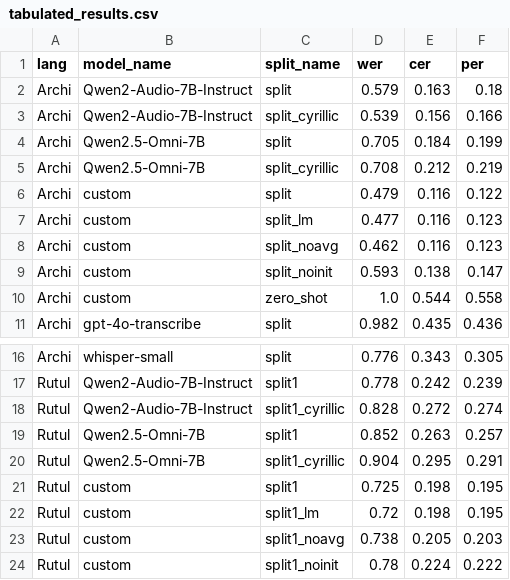
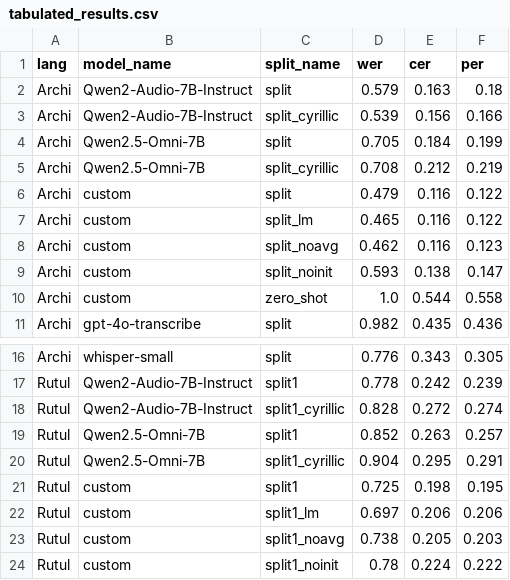
Before and after one commit to mahesh-ak/north_caucasian_asr, a CSV file: results/tabulated_results.csv, drawn as a sheet; only a part is shown, gaps mark what is left out.

```diff
--- a/results/tabulated_results.csv
+++ b/results/tabulated_results.csv
@@ -6,3 +6,3 @@ Archi,Qwen2.5-Omni-7B,split_cyrillic,0.708,0.212,0.219
 Archi,custom,split,0.479,0.116,0.122
-Archi,custom,split_lm,0.477,0.116,0.123
+Archi,custom,split_lm,0.465,0.116,0.122
 Archi,custom,split_noavg,0.462,0.116,0.123
@@ -21,3 +21,3 @@ Rutul,Qwen2.5-Omni-7B,split1_cyrillic,0.904,0.295,0.291
 Rutul,custom,split1,0.725,0.198,0.195
-Rutul,custom,split1_lm,0.72,0.198,0.195
+Rutul,custom,split1_lm,0.697,0.206,0.206
 Rutul,custom,split1_noavg,0.738,0.205,0.203
```
Also changed, not shown: results/Archi/custom/split_lm/predictions.tsv, results/Rutul/custom/split1_lm/predictions.tsv, 7 other files.
